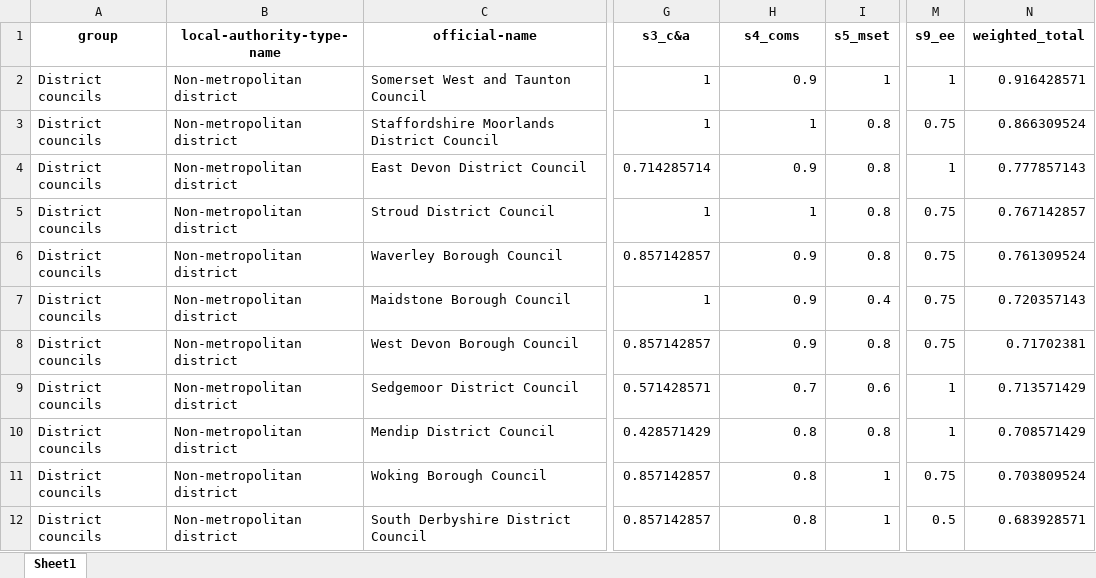
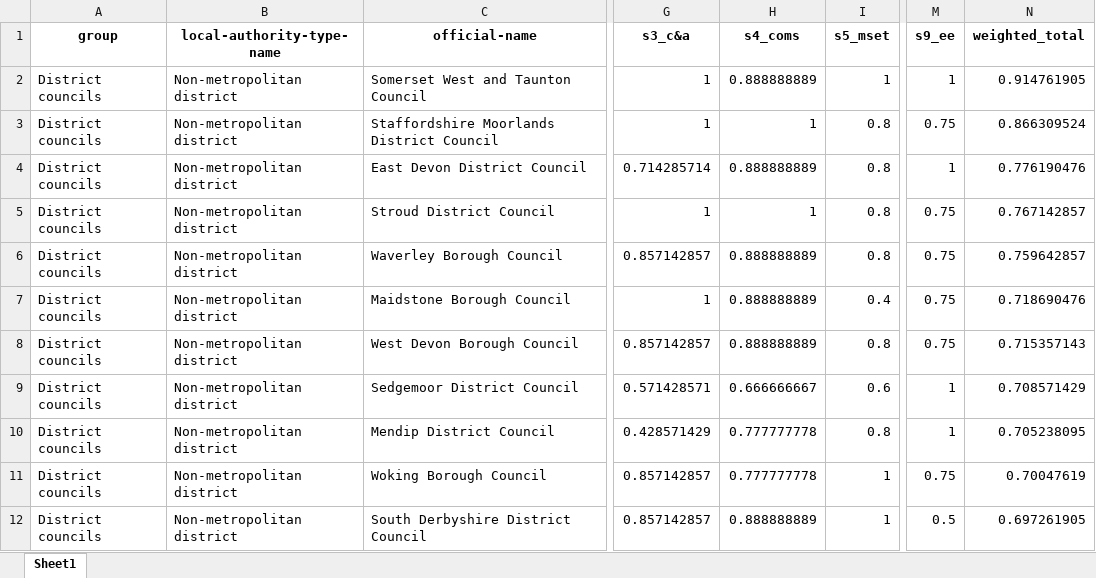
Before and after one commit to mysociety/climate_scorecard_data, an Excel workbook: 2021/district_councils.xlsx, sheet Sheet1, drawn as a sheet; only a part is shown, gaps mark what is left out; values as stored, in another font and other column widths than the file's, no borders; the diff covers the shown part only; the diff names each change by its address in the sheet, - before the commit and + after, or states it on an @@ line.

```diff
--- a/2021/district_councils.xlsx (sheet Sheet1)
+++ b/2021/district_councils.xlsx (sheet Sheet1)
-H2 (s4_coms): 0.9
+H2 (s4_coms): 0.888888889
-N2 (weighted_total): 0.916428571
+N2 (weighted_total): 0.914761905
-H4 (s4_coms): 0.9
+H4 (s4_coms): 0.888888889
-N4 (weighted_total): 0.777857143
+N4 (weighted_total): 0.776190476
-H6:H8 (s4_coms): 0.9
+H6:H8 (s4_coms): 0.888888889
-N6 (weighted_total): 0.761309524
+N6 (weighted_total): 0.759642857
-N7 (weighted_total): 0.720357143
+N7 (weighted_total): 0.718690476
-N8 (weighted_total): 0.71702381
+N8 (weighted_total): 0.715357143
-H9 (s4_coms): 0.7
+H9 (s4_coms): 0.666666667
-N9 (weighted_total): 0.713571429
+N9 (weighted_total): 0.708571429
-H10:H11 (s4_coms): 0.8
+H10:H11 (s4_coms): 0.777777778
-N10 (weighted_total): 0.708571429
+N10 (weighted_total): 0.705238095
-N11 (weighted_total): 0.703809524
+N11 (weighted_total): 0.70047619
-H12 (s4_coms): 0.8
+H12 (s4_coms): 0.888888889
-N12 (weighted_total): 0.683928571
+N12 (weighted_total): 0.697261905
```
Also changed, not shown: 43 added rows, 43 removed rows, 1 moved row and 168 edited cells elsewhere in this sheet, 2021/combined_strategic_authorities.xlsx, 2021/county_councils.xlsx, 7 other files.
